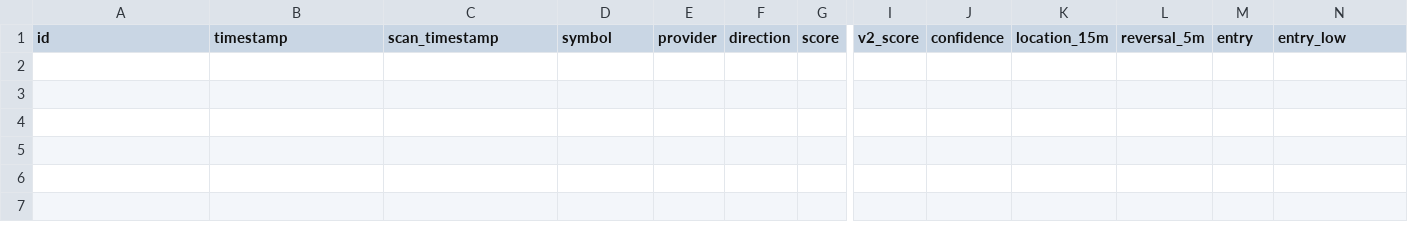
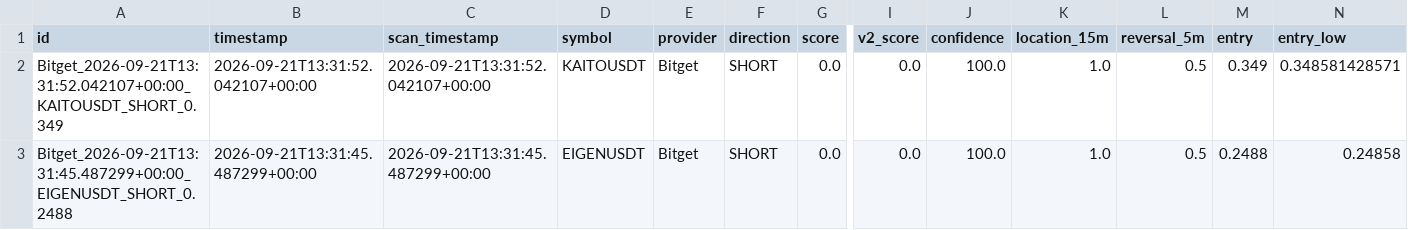
Before and after one commit to KikikJourney/Crypto-Scanner, a CSV file: data/actionable_signals.csv, drawn as a sheet; only a part is shown, gaps mark what is left out; rows hold the shown columns only; the diff names each change by its address in the sheet, - before the commit and + after, or states it on an @@ line.

```diff
--- a/data/actionable_signals.csv
+++ b/data/actionable_signals.csv
+row 2: Bitget_2026-09-21T13:31:52.042107+00:00_KAITOUSDT_SHORT_0.349 | 2026-09-21T13:31:52.042107+00:00 | 2026-09-21T13:31:52.042107+00:00 | KAITOUSDT | Bitget | SHORT | 0.0 | 0.0 | 100.0 | 1.0 | 0.5 | 0.349 | 0.348581428571
+row 3: Bitget_2026-09-21T13:31:45.487299+00:00_EIGENUSDT_SHORT_0.2488 | 2026-09-21T13:31:45.487299+00:00 | 2026-09-21T13:31:45.487299+00:00 | EIGENUSDT | Bitget | SHORT | 0.0 | 0.0 | 100.0 | 1.0 | 0.5 | 0.2488 | 0.24858
```
Also changed, not shown: data/crypto_universe.csv, data/scalping_action_history.csv, 6 other files.
